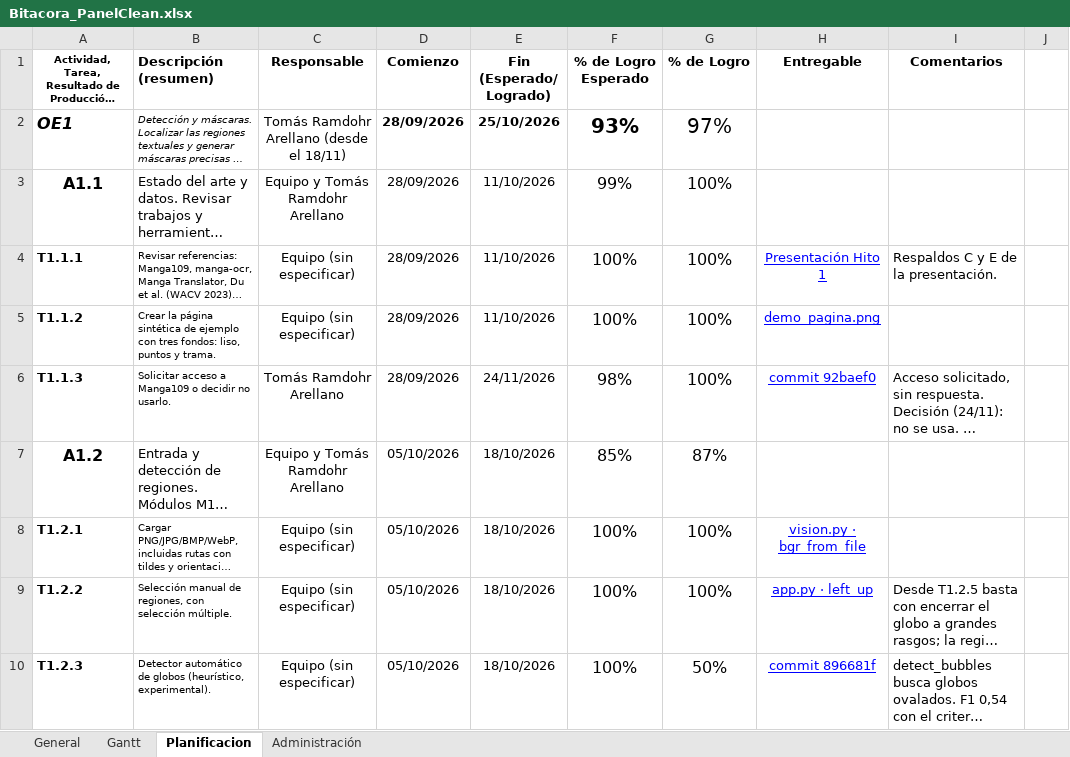
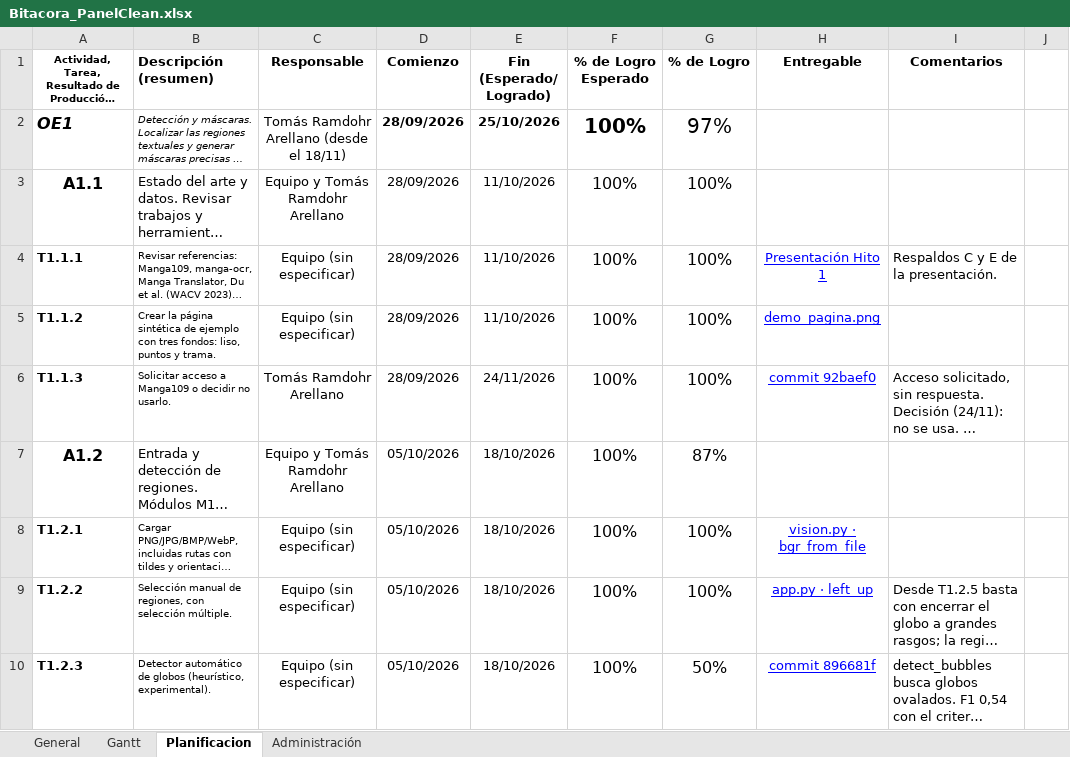
Before and after one commit to Tecktomi/PanelClean, an Excel workbook: Bitacora_PanelClean.xlsx, sheet Planificacion, drawn as a sheet; only a part is shown; long unchanged cells end in …; values as stored, in another font and other column widths than the file's, no borders; charts and pictures and conditional formats not drawn; the diff covers the shown part only; the diff names each change by its address in the sheet, - before the commit and + after, or states it on an @@ line.

```diff
--- a/Bitacora_PanelClean.xlsx (sheet Planificacion)
+++ b/Bitacora_PanelClean.xlsx (sheet Planificacion)
-F2 (% de Logro Esperado): 93%
+F2 (% de Logro Esperado): 100%
-F3 (% de Logro Esperado): 99%
+F3 (% de Logro Esperado): 100%
-F6 (% de Logro Esperado): 98%
+F6 (% de Logro Esperado): 100%
-F7 (% de Logro Esperado): 85%
+F7 (% de Logro Esperado): 100%
```
Also changed, not shown: 26 edited cells elsewhere in this sheet, sheet Administración, sheet Gantt.
